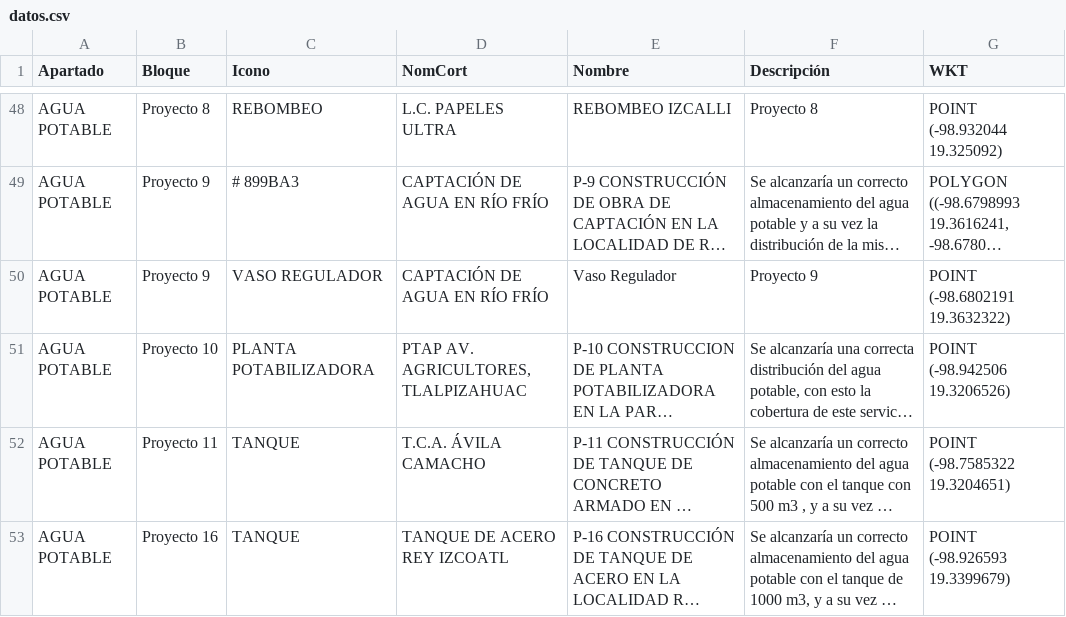
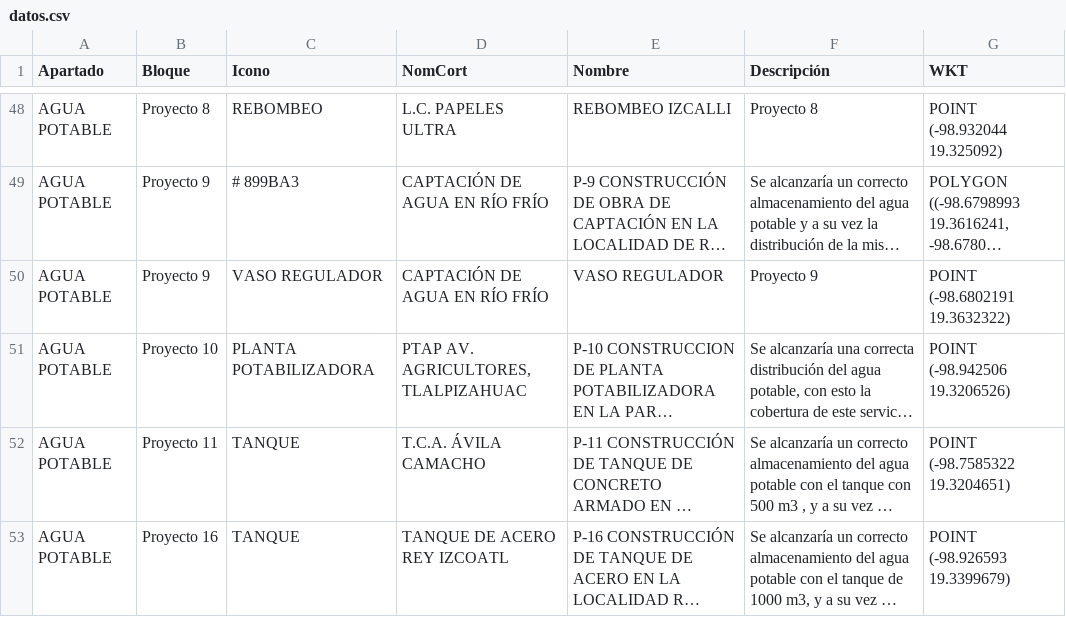
Before and after one commit to InnoTEC-OPDAPASIxtapaluca/colectorCuahu, a CSV file: datos.csv, drawn as a sheet; only a part is shown, gaps mark what is left out; long unchanged cells end in …; the diff names each change by its address in the sheet, - before the commit and + after, or states it on an @@ line.

Commit message:
Update datos.csv

```diff
--- a/datos.csv
+++ b/datos.csv
-E50 (Nombre): Vaso Regulador
+E50 (Nombre): VASO REGULADOR
```
